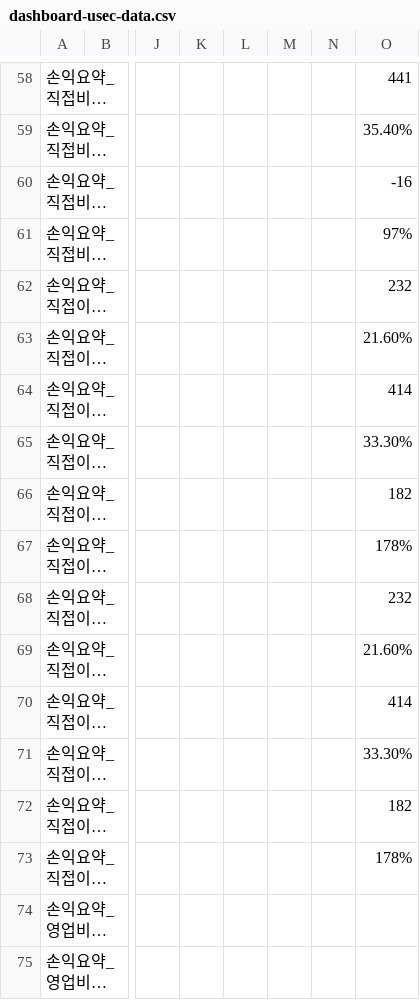
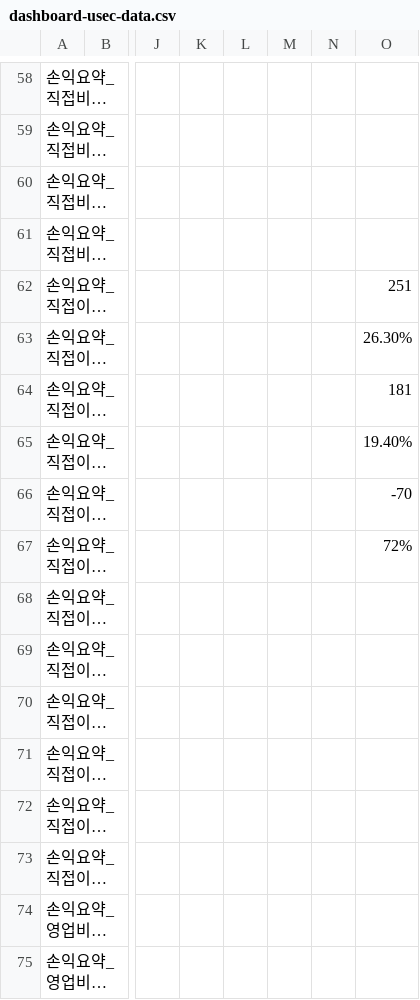
Before and after one commit to kyeongsoo88/New_stodashboard, a CSV file: frontend/public/data/dashboard-usec-data.csv, drawn as a sheet; only a part is shown, gaps mark what is left out; long unchanged cells end in …; the diff covers the shown part only; the diff names each change by its address in the sheet, - before the commit and + after, or states it on an @@ line.

```diff
--- a/frontend/public/data/dashboard-usec-data.csv
+++ b/frontend/public/data/dashboard-usec-data.csv
-O58: 441
+O58: (empty)
-O59: 35.40%
+O59: (empty)
-O60: -16
+O60: (empty)
-O61: 97%
+O61: (empty)
-O62: 232
+O62: 251
-O63: 21.60%
+O63: 26.30%
-O64: 414
+O64: 181
-O65: 33.30%
+O65: 19.40%
-O66: 182
+O66: -70
-O67: 178%
+O67: 72%
-O68: 232
+O68: (empty)
-O69: 21.60%
+O69: (empty)
-O70: 414
+O70: (empty)
-O71: 33.30%
+O71: (empty)
-O72: 182
+O72: (empty)
-O73: 178%
+O73: (empty)
```
Also changed, not shown: 52 edited cells elsewhere in this file.
